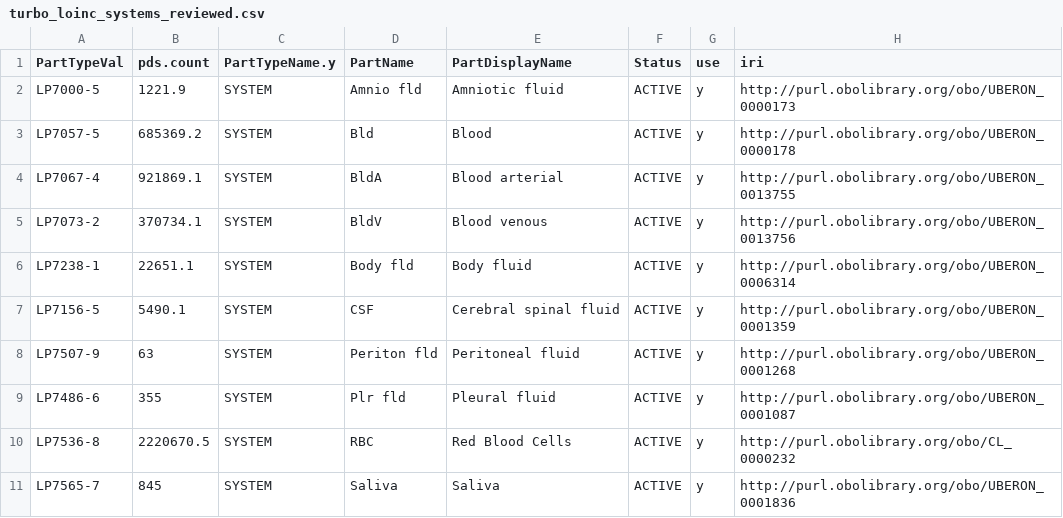
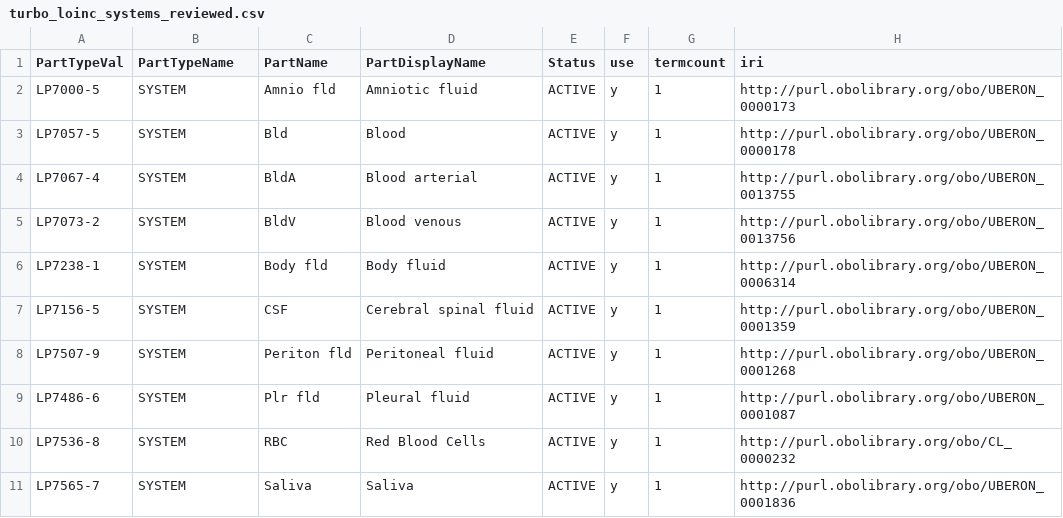
Before and after one commit to PennTURBO/turbo-assay-templating, a CSV file: turbo_loinc_systems_reviewed.csv, drawn as a sheet; only a part is shown; removed rows and columns are numbered as before the commit, all else as after; the diff names each change by its address in the sheet, - before the commit and + after, or states it on an @@ line.

```diff
--- a/turbo_loinc_systems_reviewed.csv
+++ b/turbo_loinc_systems_reviewed.csv
-column B (pds.count), rows 2-11: 1221.9 | 685369.2 | 921869.1 | 370734.1 | 22651.1 | 5490.1 | 63 | 355 | 2220670.5 | 845
+column G (termcount), rows 2-11: all 1
-B1: PartTypeName.y
+B1: PartTypeName
```
Also changed, not shown: 2 other files.
